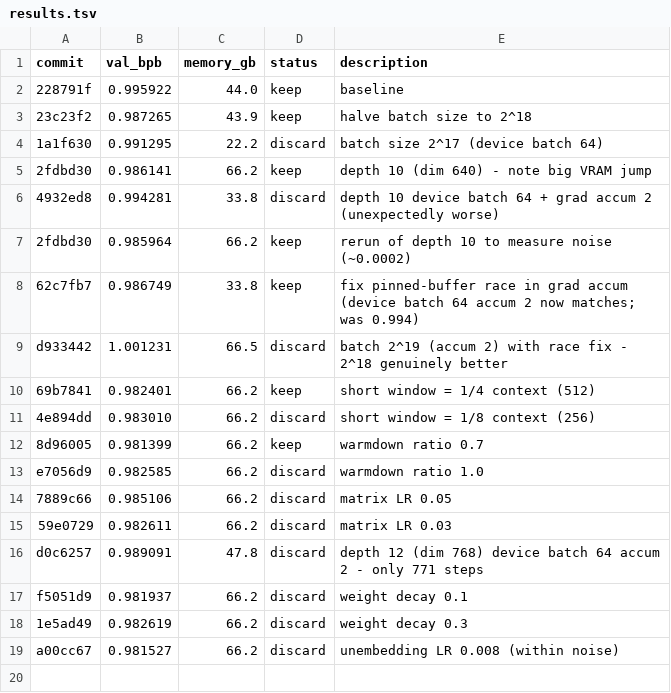
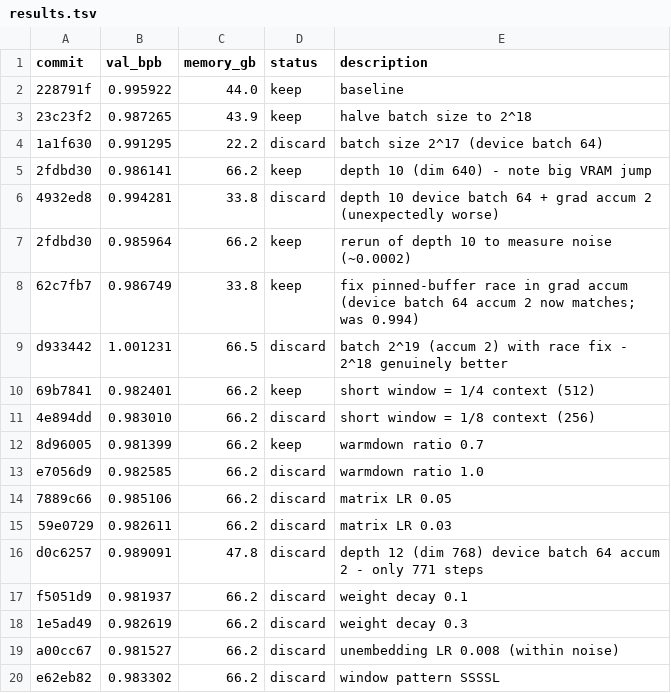
Before and after one commit to lucyjcai/autoresearch, a TSV file: results.tsv, drawn as a sheet.

```diff
--- a/results.tsv
+++ b/results.tsv
@@ -19 +19,2 @@ f5051d9	0.981937	66.2	discard	weight decay 0.1
 a00cc67	0.981527	66.2	discard	unembedding LR 0.008 (within noise)
+e62eb82	0.983302	66.2	discard	window pattern SSSSL
```
